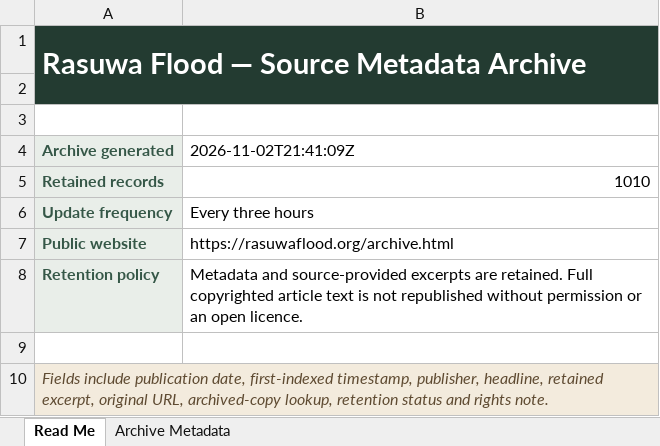
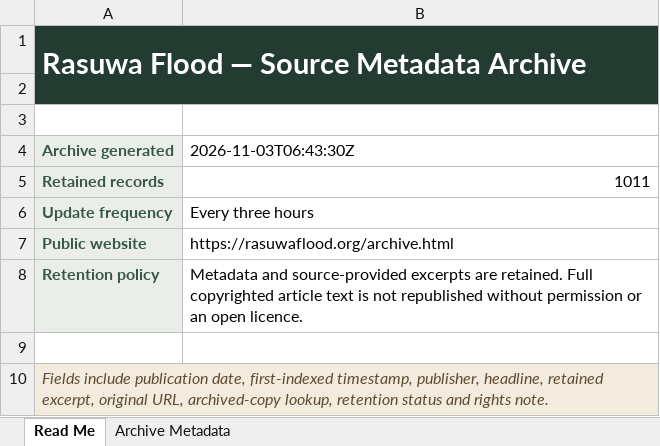
Before and after one commit to apilkc/rasuwaflood, an Excel workbook: downloads/rasuwa-flood-source-metadata.xlsx, sheet Read Me, drawn as a sheet; values as stored, in another font and other column widths than the file's, no borders; the diff names each change by its address in the sheet, - before the commit and + after, or states it on an @@ line.

```diff
--- a/downloads/rasuwa-flood-source-metadata.xlsx (sheet Read Me)
+++ b/downloads/rasuwa-flood-source-metadata.xlsx (sheet Read Me)
-B4: 2026-11-02T21:41:09Z
+B4: 2026-11-03T06:43:30Z
-B5 (2026-11-03T06:43:30Z): 1010
+B5 (2026-11-03T06:43:30Z): 1011
```
Also changed, not shown: sheet Archive Metadata, 3 other files.
